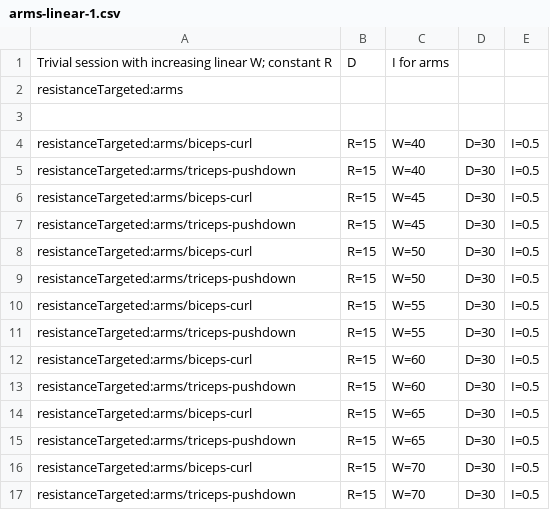
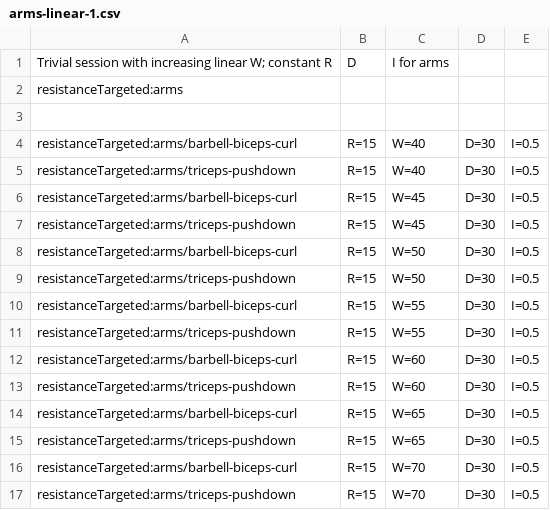
Before and after one commit to muvr/muvr-ios, a CSV file: MuvrTests/Sessions.bundle/arms-linear-1.csv, drawn as a sheet.

Commit message:
More test data

```diff
--- a/MuvrTests/Sessions.bundle/arms-linear-1.csv
+++ b/MuvrTests/Sessions.bundle/arms-linear-1.csv
@@ -3,15 +3,15 @@ resistanceTargeted:arms
 
-resistanceTargeted:arms/biceps-curl,     R=15,W=40,D=30,I=0.5
+resistanceTargeted:arms/barbell-biceps-curl,     R=15,W=40,D=30,I=0.5
 resistanceTargeted:arms/triceps-pushdown,R=15,W=40,D=30,I=0.5
-resistanceTargeted:arms/biceps-curl,     R=15,W=45,D=30,I=0.5
+resistanceTargeted:arms/barbell-biceps-curl,     R=15,W=45,D=30,I=0.5
 resistanceTargeted:arms/triceps-pushdown,R=15,W=45,D=30,I=0.5
-resistanceTargeted:arms/biceps-curl,     R=15,W=50,D=30,I=0.5
+resistanceTargeted:arms/barbell-biceps-curl,     R=15,W=50,D=30,I=0.5
 resistanceTargeted:arms/triceps-pushdown,R=15,W=50,D=30,I=0.5
-resistanceTargeted:arms/biceps-curl,     R=15,W=55,D=30,I=0.5
+resistanceTargeted:arms/barbell-biceps-curl,     R=15,W=55,D=30,I=0.5
 resistanceTargeted:arms/triceps-pushdown,R=15,W=55,D=30,I=0.5
-resistanceTargeted:arms/biceps-curl,     R=15,W=60,D=30,I=0.5
+resistanceTargeted:arms/barbell-biceps-curl,     R=15,W=60,D=30,I=0.5
 resistanceTargeted:arms/triceps-pushdown,R=15,W=60,D=30,I=0.5
-resistanceTargeted:arms/biceps-curl,     R=15,W=65,D=30,I=0.5
+resistanceTargeted:arms/barbell-biceps-curl,     R=15,W=65,D=30,I=0.5
 resistanceTargeted:arms/triceps-pushdown,R=15,W=65,D=30,I=0.5
-resistanceTargeted:arms/biceps-curl,     R=15,W=70,D=30,I=0.5
+resistanceTargeted:arms/barbell-biceps-curl,     R=15,W=70,D=30,I=0.5
 resistanceTargeted:arms/triceps-pushdown,R=15,W=70,D=30,I=0.5
```
Also changed, not shown: 2 other files.
